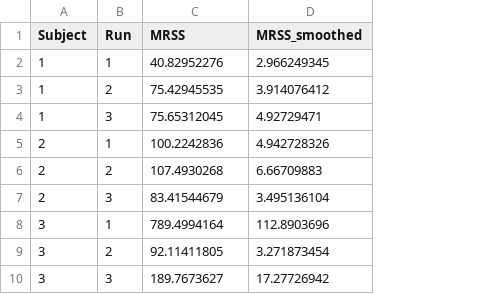
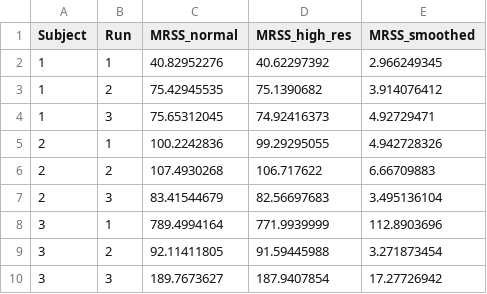
Before and after one commit to timothy1191xa/project-epsilon-1, a CSV file: code/temp(working on them)/ds005_mrss_result.csv, drawn as a sheet; the diff names each change by its address in the sheet, - before the commit and + after, or states it on an @@ line.

Commit message:
update mrss result

```diff
--- a/code/temp(working on them)/ds005_mrss_result.csv
+++ b/code/temp(working on them)/ds005_mrss_result.csv
+column D (MRSS_high_res), rows 2-10: 40.62297392 | 75.1390682 | 74.92416373 | 99.29295055 | 106.717622 | 82.56697683 | 771.9939999 | 91.59445988 | 187.9407854
-C1: MRSS
+C1: MRSS_normal
```
